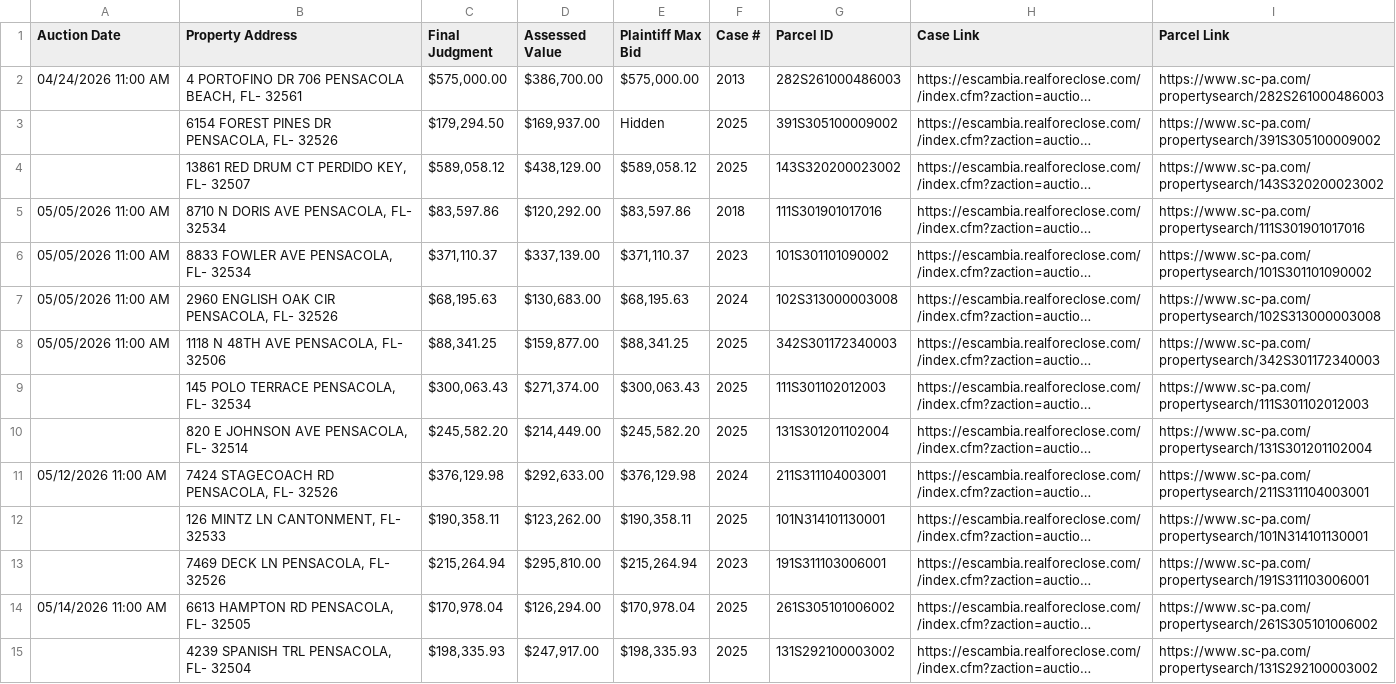
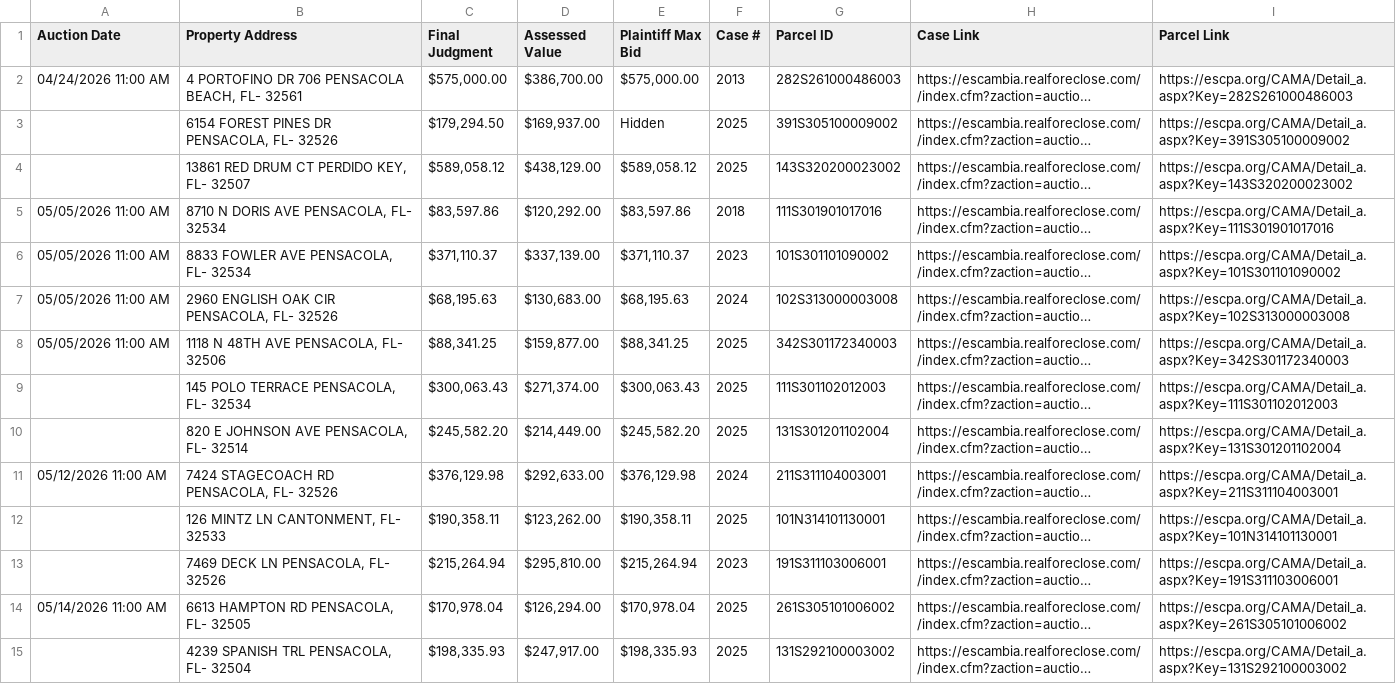
Before and after one commit to figlesias7/realforeclose-escambia, a CSV file: data/2026-04-22.csv, drawn as a sheet; only a part is shown; long unchanged cells end in …; the diff covers the shown part only; the diff names each change by its address in the sheet, - before the commit and + after, or states it on an @@ line.

```diff
--- a/data/2026-04-22.csv
+++ b/data/2026-04-22.csv
-I2 (Parcel Link): https://www.sc-pa.com/propertysearch/282S261000486003
+I2 (Parcel Link): https://escpa.org/CAMA/Detail_a.aspx?Key=282S261000486003
-I3 (Parcel Link): https://www.sc-pa.com/propertysearch/391S305100009002
+I3 (Parcel Link): https://escpa.org/CAMA/Detail_a.aspx?Key=391S305100009002
-I4 (Parcel Link): https://www.sc-pa.com/propertysearch/143S320200023002
+I4 (Parcel Link): https://escpa.org/CAMA/Detail_a.aspx?Key=143S320200023002
-I5 (Parcel Link): https://www.sc-pa.com/propertysearch/111S301901017016
+I5 (Parcel Link): https://escpa.org/CAMA/Detail_a.aspx?Key=111S301901017016
-I6 (Parcel Link): https://www.sc-pa.com/propertysearch/101S301101090002
+I6 (Parcel Link): https://escpa.org/CAMA/Detail_a.aspx?Key=101S301101090002
-I7 (Parcel Link): https://www.sc-pa.com/propertysearch/102S313000003008
+I7 (Parcel Link): https://escpa.org/CAMA/Detail_a.aspx?Key=102S313000003008
-I8 (Parcel Link): https://www.sc-pa.com/propertysearch/342S301172340003
+I8 (Parcel Link): https://escpa.org/CAMA/Detail_a.aspx?Key=342S301172340003
-I9 (Parcel Link): https://www.sc-pa.com/propertysearch/111S301102012003
+I9 (Parcel Link): https://escpa.org/CAMA/Detail_a.aspx?Key=111S301102012003
-I10 (Parcel Link): https://www.sc-pa.com/propertysearch/131S301201102004
+I10 (Parcel Link): https://escpa.org/CAMA/Detail_a.aspx?Key=131S301201102004
-I11 (Parcel Link): https://www.sc-pa.com/propertysearch/211S311104003001
+I11 (Parcel Link): https://escpa.org/CAMA/Detail_a.aspx?Key=211S311104003001
-I12 (Parcel Link): https://www.sc-pa.com/propertysearch/101N314101130001
+I12 (Parcel Link): https://escpa.org/CAMA/Detail_a.aspx?Key=101N314101130001
-I13 (Parcel Link): https://www.sc-pa.com/propertysearch/191S311103006001
+I13 (Parcel Link): https://escpa.org/CAMA/Detail_a.aspx?Key=191S311103006001
-I14 (Parcel Link): https://www.sc-pa.com/propertysearch/261S305101006002
+I14 (Parcel Link): https://escpa.org/CAMA/Detail_a.aspx?Key=261S305101006002
-I15 (Parcel Link): https://www.sc-pa.com/propertysearch/131S292100003002
+I15 (Parcel Link): https://escpa.org/CAMA/Detail_a.aspx?Key=131S292100003002
```
Also changed, not shown: 30 edited cells elsewhere in this file, data/event_log.csv, 6 other files.
